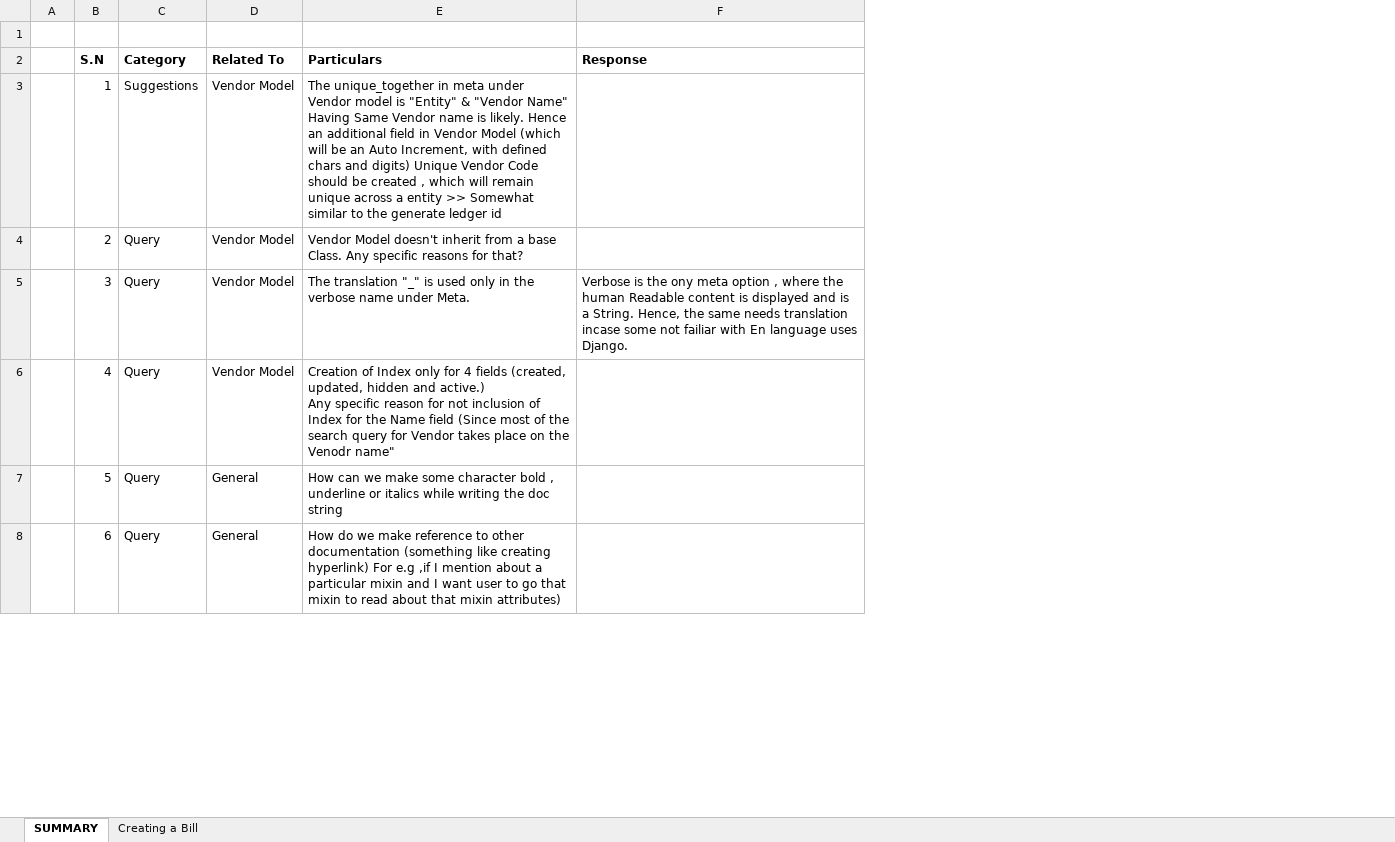
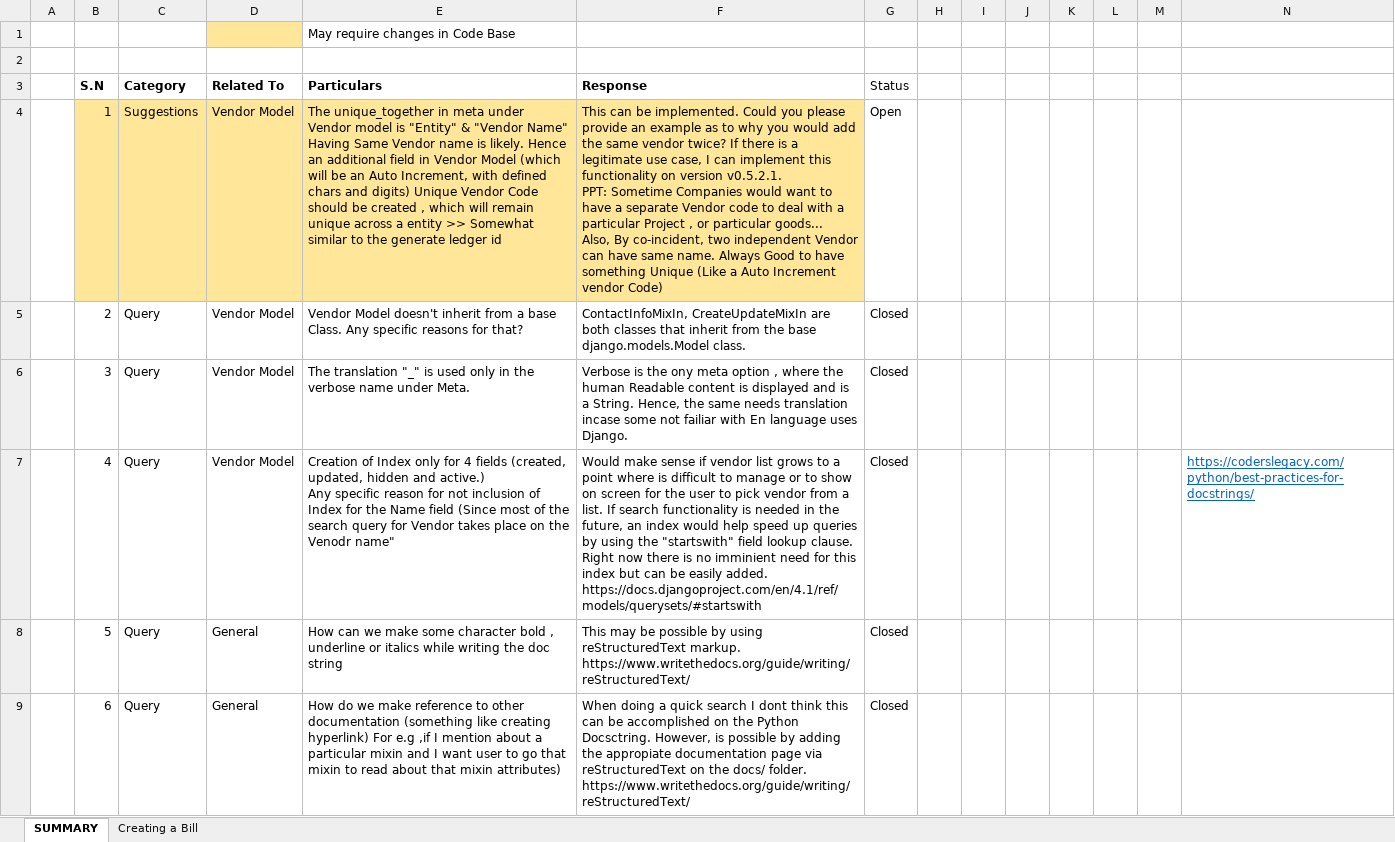
Before and after one commit to arrobalytics/django-ledger, an Excel workbook: PPT_FILES/Observations.xlsx, sheet SUMMARY, drawn as a sheet; only a part is shown; values as stored, in another font and other column widths than the file's, no borders; addresses are those after the commit; ↵ is a line break in a cell; the diff covers the shown part only; the diff names each change by its address in the sheet, - before the commit and + after, or states it on an @@ line.

Commit message:
Documentation_Models
The modes Documentation has been majorly completed.
Started with the Forms Documentation.

```diff
--- a/PPT_FILES/Observations.xlsx (sheet SUMMARY)
+++ b/PPT_FILES/Observations.xlsx (sheet SUMMARY)
+column G (Status), rows 4-9: Open | Closed | Closed | Closed | Closed | Closed
+column H, empty
+column I, empty
+column J, empty
+column K, empty
+column L, empty
+column M, empty
+column N, row 7: https://coderslegacy.com/python/best-practices-for-docstrings/
+row 1:  |  |  |  | May require changes in Code Base
-B4:F4 fill: none
+B4:F4 fill: #FFE699
-F4 (Response): (empty)
+F4 (Response): This can be implemented. Could you please provide an example as to why you would add the same vendor twice? If there is a legitimate use case, I can implement this functionality on version v0.5.2.1. ↵ PPT: Sometime Companies would want to have a separate Vendor code to deal with a particular Project , or particular goods... ↵ Also, By co-incident, two independent Vendor can have same name. Always Good to have something Unique (Like a Auto Increment vendor Code)
-F5 (Response): (empty)
+F5 (Response): ContactInfoMixIn, CreateUpdateMixIn are both classes that inherit from the base django.models.Model class.
-F7 (Response): (empty)
+F7 (Response): Would make sense if vendor list grows to a point where is difficult to manage or to show on screen for the user to pick vendor from a list. If search functionality is needed in the future, an index would help speed up queries by using the "startswith" field lookup clause. Right now there is no imminient need for this index but can be easily added. ↵ https://docs.djangoproject.com/en/4.1/ref/models/querysets/#startswith
-F8 (Response): (empty)
+F8 (Response): This may be possible by using reStructuredText markup. ↵ https://www.writethedocs.org/guide/writing/reStructuredText/
-F9 (Response): (empty)
+F9 (Response): When doing a quick search I dont think this can be accomplished on the Python Docsctring. However, is possible by adding the appropiate documentation page via reStructuredText on the docs/ folder. ↵ https://www.writethedocs.org/guide/writing/reStructuredText/
```
Also changed, not shown: 11 added rows, 5 edited cells and cell formats elsewhere in this sheet, formulas that keep their value, 15 other files.
